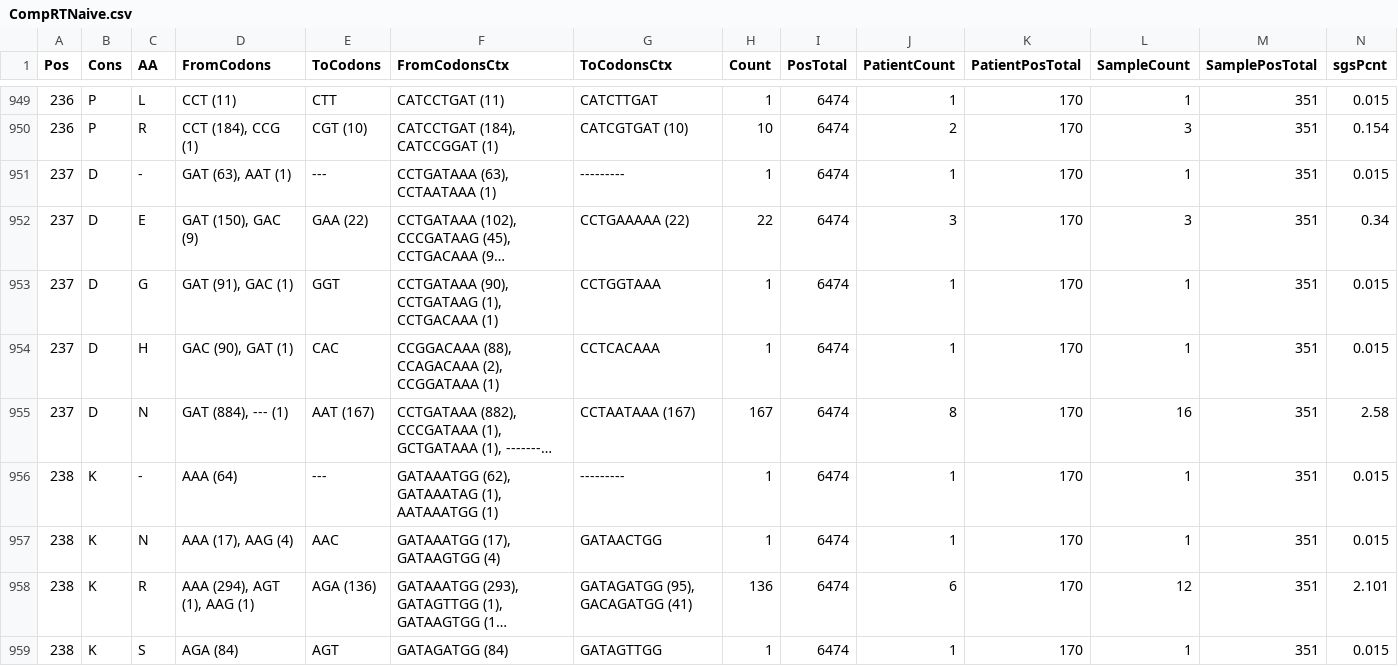
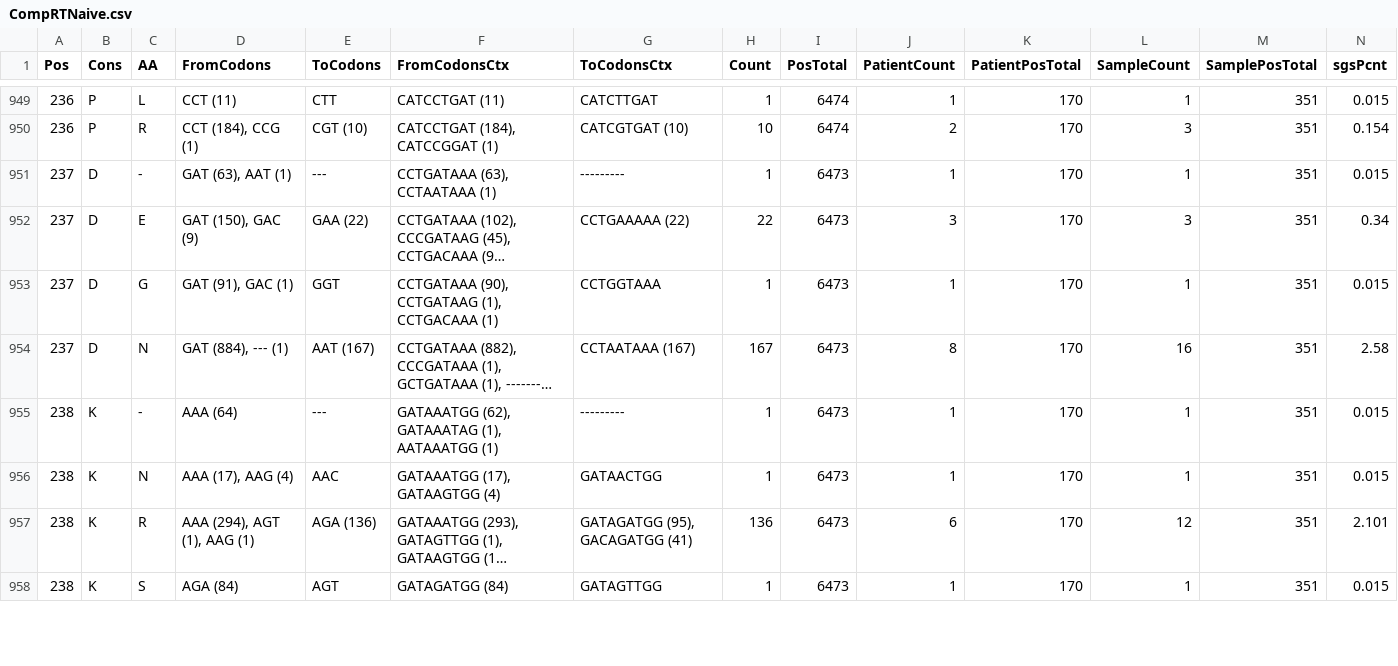
Before and after one commit to hivdb/sgsdb, a CSV file: data/prevalence/CompRTNaive.csv, drawn as a sheet; only a part is shown, gaps mark what is left out; long unchanged cells end in …; removed rows and columns are numbered as before the commit, all else as after; rows hold the shown columns only; the diff covers the shown part only; the diff names each change by its address in the sheet, - before the commit and + after, or states it on an @@ line.

```diff
--- a/data/prevalence/CompRTNaive.csv
+++ b/data/prevalence/CompRTNaive.csv
-I951:I953 (PosTotal): 6474
+I951:I953 (PosTotal): 6473
-row 954: 237 | D | H | GAC (90), GAT (1) | CAC | CCGGACAAA (88), CCAGACAAA (2), CCGGATAAA (1) | CCTCACAAA | 1 | 6474 | 1 | 170 | 1 | 351 | 0.015
-I954:I958 (PosTotal): 6474
+I954:I958 (PosTotal): 6473
```
Also changed, not shown: 26 edited cells elsewhere in this file, data/prevalence/CompINAll.csv, data/prevalence/CompINNon-SubtypeBC.csv, 34 other files.
